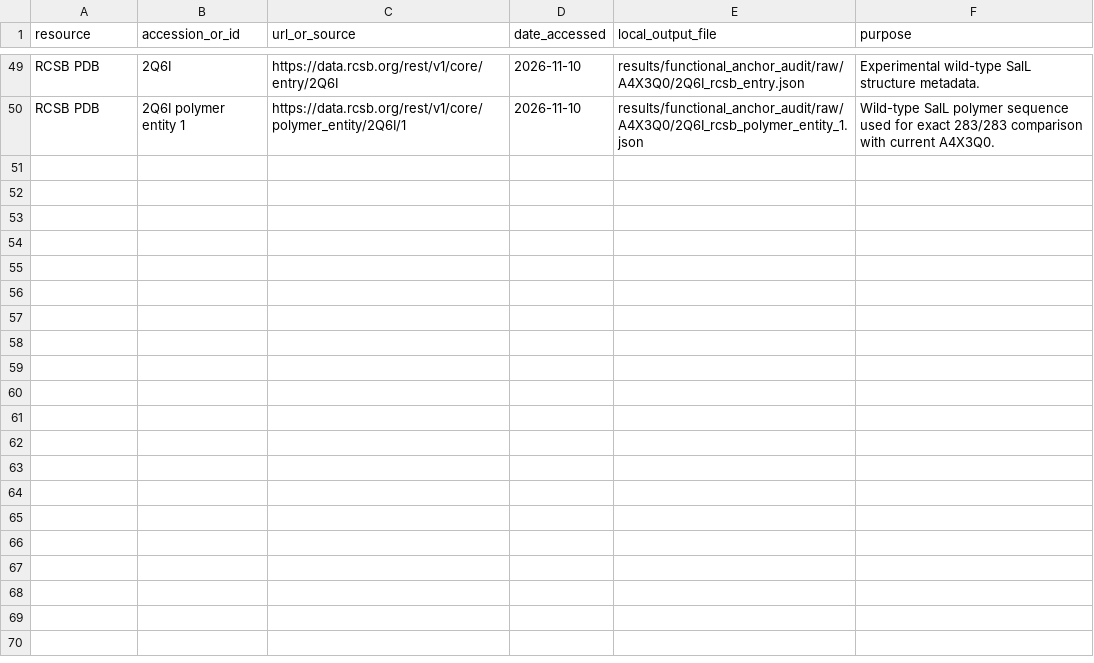
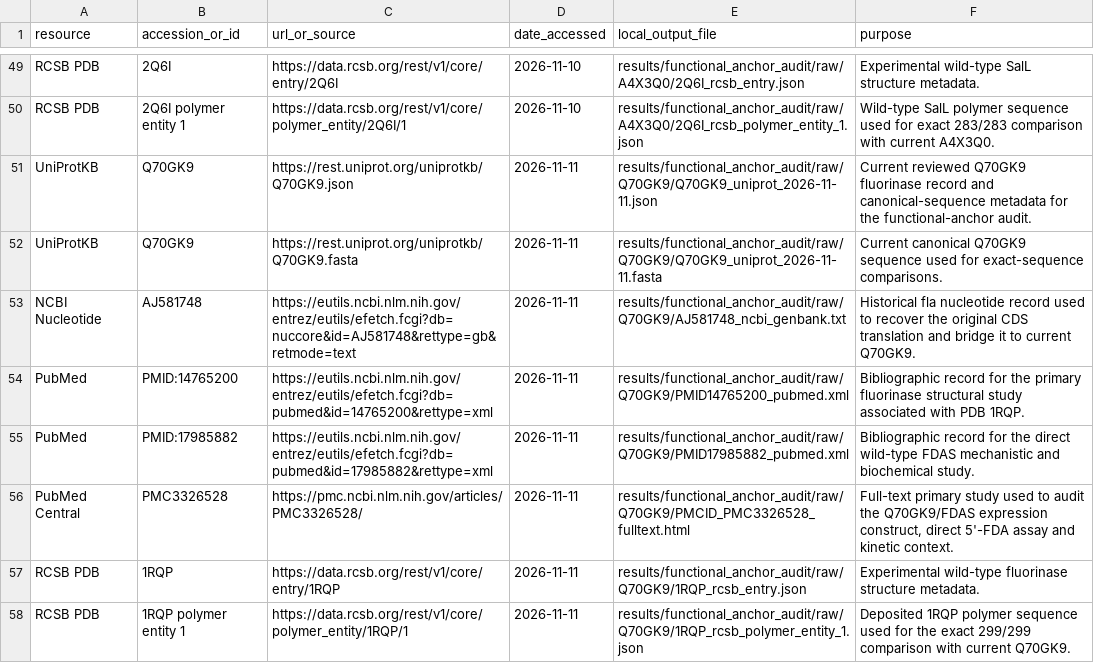
Before and after one commit to KingLouis237/O67940-EvidenceChain-BioInfo, a TSV file: metadata/source_provenance.tsv, drawn as a sheet; only a part is shown, gaps mark what is left out; the diff names each change by its address in the sheet, - before the commit and + after, or states it on an @@ line.

```diff
--- a/metadata/source_provenance.tsv
+++ b/metadata/source_provenance.tsv
+row 51: UniProtKB | Q70GK9 | https://rest.uniprot.org/uniprotkb/Q70GK9.json | 2026-11-11 | results/functional_anchor_audit/raw/Q70GK9/Q70GK9_uniprot_2026-11-11.json | Current reviewed Q70GK9 fluorinase record and canonical-sequence metadata for the functional-anchor audit.
+row 52: UniProtKB | Q70GK9 | https://rest.uniprot.org/uniprotkb/Q70GK9.fasta | 2026-11-11 | results/functional_anchor_audit/raw/Q70GK9/Q70GK9_uniprot_2026-11-11.fasta | Current canonical Q70GK9 sequence used for exact-sequence comparisons.
+row 53: NCBI Nucleotide | AJ581748 | https://eutils.ncbi.nlm.nih.gov/entrez/eutils/efetch.fcgi?db=nuccore&id=AJ581748&rettype=gb&retmode=text | 2026-11-11 | results/functional_anchor_audit/raw/Q70GK9/AJ581748_ncbi_genbank.txt | Historical fla nucleotide record used to recover the original CDS translation and bridge it to current Q70GK9.
+row 54: PubMed | PMID:14765200 | https://eutils.ncbi.nlm.nih.gov/entrez/eutils/efetch.fcgi?db=pubmed&id=14765200&rettype=xml | 2026-11-11 | results/functional_anchor_audit/raw/Q70GK9/PMID14765200_pubmed.xml | Bibliographic record for the primary fluorinase structural study associated with PDB 1RQP.
+row 55: PubMed | PMID:17985882 | https://eutils.ncbi.nlm.nih.gov/entrez/eutils/efetch.fcgi?db=pubmed&id=17985882&rettype=xml | 2026-11-11 | results/functional_anchor_audit/raw/Q70GK9/PMID17985882_pubmed.xml | Bibliographic record for the direct wild-type FDAS mechanistic and biochemical study.
+row 56: PubMed Central | PMC3326528 | https://pmc.ncbi.nlm.nih.gov/articles/PMC3326528/ | 2026-11-11 | results/functional_anchor_audit/raw/Q70GK9/PMCID_PMC3326528_fulltext.html | Full-text primary study used to audit the Q70GK9/FDAS expression construct, direct 5'-FDA assay and kinetic context.
+row 57: RCSB PDB | 1RQP | https://data.rcsb.org/rest/v1/core/entry/1RQP | 2026-11-11 | results/functional_anchor_audit/raw/Q70GK9/1RQP_rcsb_entry.json | Experimental wild-type fluorinase structure metadata.
+row 58: RCSB PDB | 1RQP polymer entity 1 | https://data.rcsb.org/rest/v1/core/polymer_entity/1RQP/1 | 2026-11-11 | results/functional_anchor_audit/raw/Q70GK9/1RQP_rcsb_polymer_entity_1.json | Deposited 1RQP polymer sequence used for the exact 299/299 comparison with current Q70GK9.
```
Also changed, not shown: results/functional_anchor_audit/parsed/functional_anchor_candidate_registry.tsv, results/functional_anchor_audit/parsed/functional_anchor_evidence.tsv, 15 other files.
